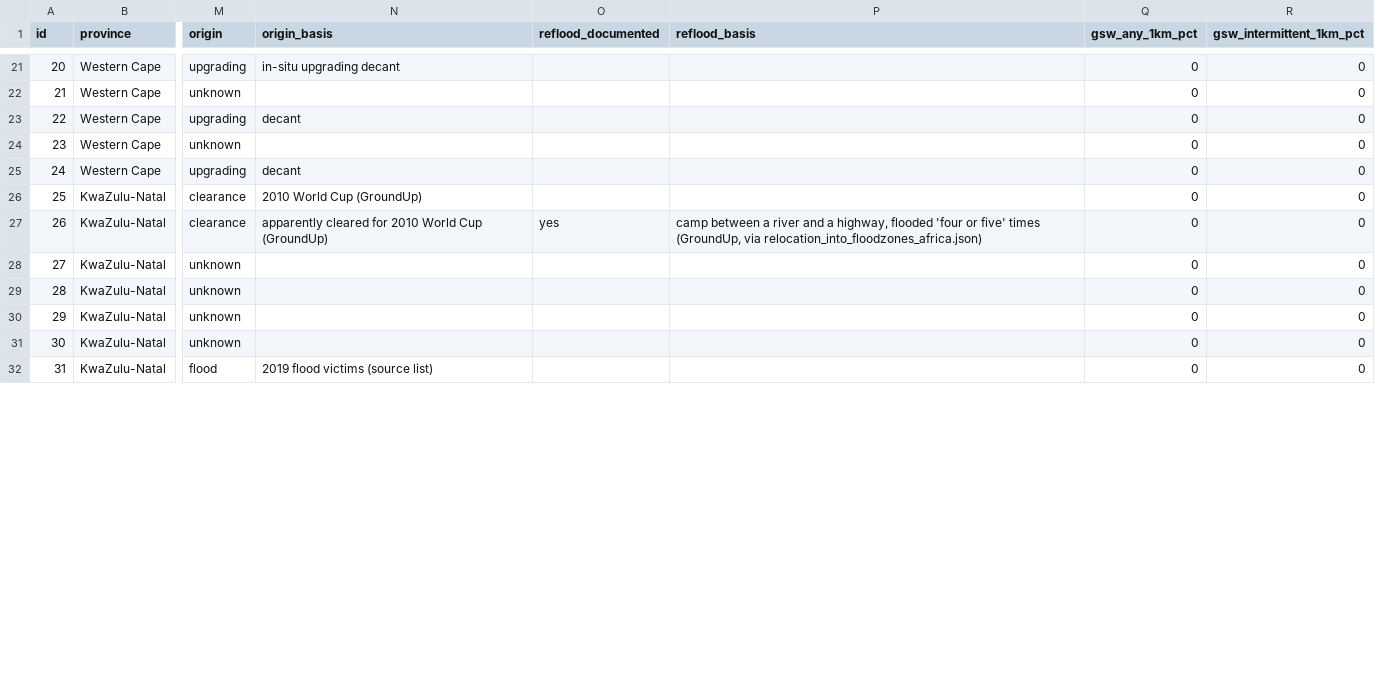
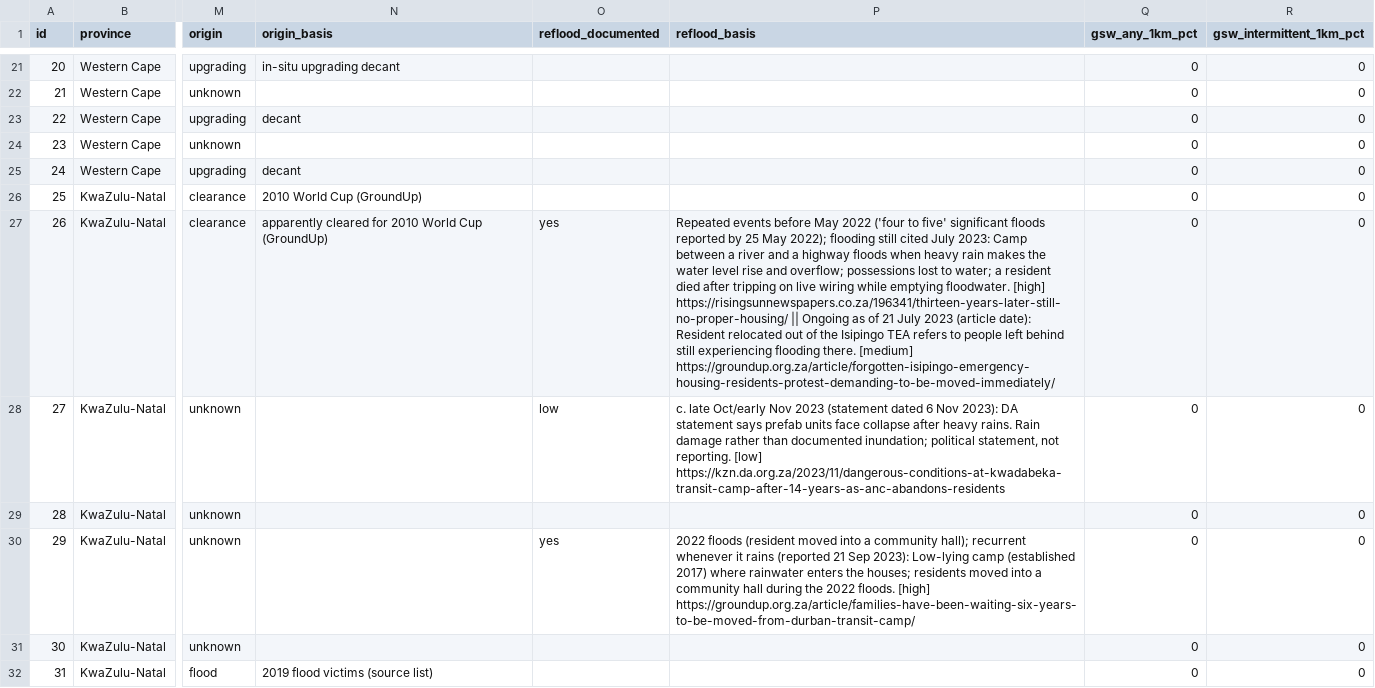
Before and after one commit to wandilemthiyane94-jpg/mde-dataviz, a CSV file: data/tra_sites_exposure.csv, drawn as a sheet; only a part is shown, gaps mark what is left out; the diff covers the shown part only; the diff names each change by its address in the sheet, - before the commit and + after, or states it on an @@ line.

Commit message:
Add 'Who Owns the Flood' 10-page PDF brief (7-state storyboard, suspects, systems, reveal); apply reflooding sweep (7 sites + 2 low-confidence)

```diff
--- a/data/tra_sites_exposure.csv
+++ b/data/tra_sites_exposure.csv
-P27 (reflood_basis): camp between a river and a highway, flooded 'four or five' times (GroundUp, via relocation_into_floodzones_africa.json)
+P27 (reflood_basis): Repeated events before May 2022 ('four to five' significant floods reported by 25 May 2022); flooding still cited July 2023: Camp between a river and a highway floods when heavy rain makes the water level rise and overflow; possessions lost to water; a resident died after tripping on live wiring while emptying floodwater. [high] https://risingsunnewspapers.co.za/196341/thirteen-years-later-still-no-proper-housing/ || Ongoing as of 21 July 2023 (article date): Resident relocated out of the Isipingo TEA refers to people left behind still experiencing flooding there. [medium] https://groundup.org.za/article/forgotten-isipingo-emergency-housing-residents-protest-demanding-to-be-moved-immediately/
-O28 (reflood_documented): (empty)
+O28 (reflood_documented): low
-P28 (reflood_basis): (empty)
+P28 (reflood_basis): c. late Oct/early Nov 2023 (statement dated 6 Nov 2023): DA statement says prefab units face collapse after heavy rains. Rain damage rather than documented inundation; political statement, not reporting. [low] https://kzn.da.org.za/2023/11/dangerous-conditions-at-kwadabeka-transit-camp-after-14-years-as-anc-abandons-residents
-O30 (reflood_documented): (empty)
+O30 (reflood_documented): yes
-P30 (reflood_basis): (empty)
+P30 (reflood_basis): 2022 floods (resident moved into a community hall); recurrent whenever it rains (reported 21 Sep 2023): Low-lying camp (established 2017) where rainwater enters the houses; residents moved into a community hall during the 2022 floods. [high] https://groundup.org.za/article/families-have-been-waiting-six-years-to-be-moved-from-durban-transit-camp/
```
Also changed, not shown: 16 edited cells elsewhere in this file, 7 other files.
